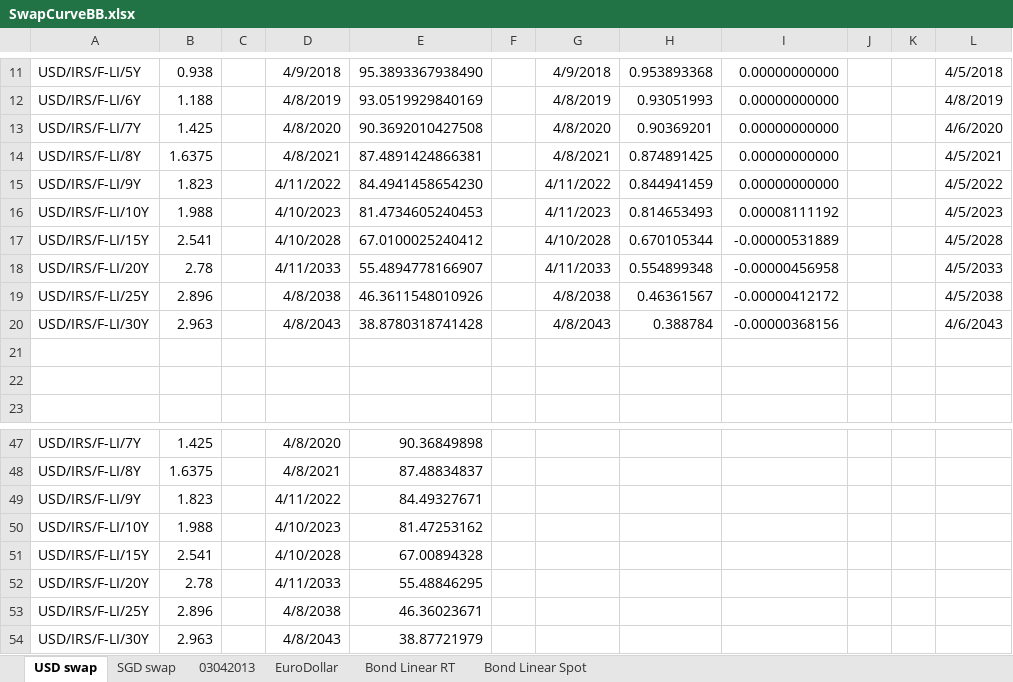
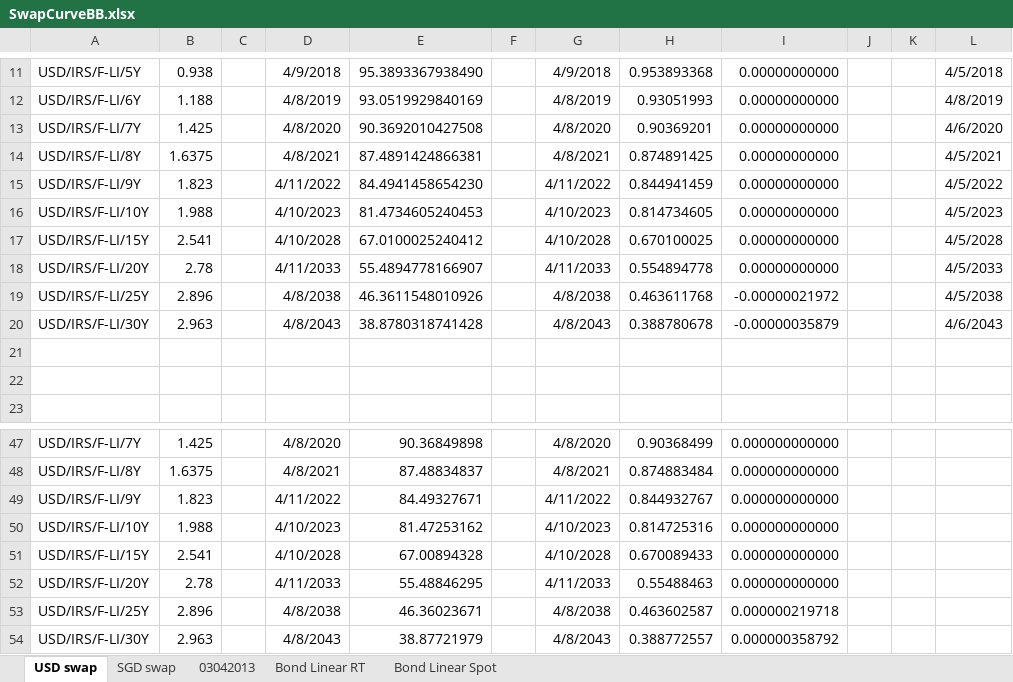
Before and after one commit to michaelhukun/DymonRepo, an Excel workbook: DymonProject/DymonProject/SwapCurveBB.xlsx, sheet USD swap, drawn as a sheet; only a part is shown, gaps mark what is left out; values as stored, in another font and other column widths than the file's, no borders; the diff covers the shown part only; the diff names each change by its address in the sheet, - before the commit and + after, or states it on an @@ line.

```diff
--- a/DymonProject/DymonProject/SwapCurveBB.xlsx (sheet USD swap)
+++ b/DymonProject/DymonProject/SwapCurveBB.xlsx (sheet USD swap)
-sheet tab: EuroDollar
-G16: 4/11/2023
+G16: 4/10/2023
-H16: 0.814653493
+H16: 0.814734605
-I16: 0.00008111192
+I16: 0.00000000000
-H17: 0.670105344
+H17: 0.670100025
-I17: -0.00000531889
+I17: 0.00000000000
-H18: 0.554899348
+H18: 0.554894778
-I18: -0.00000456958
+I18: 0.00000000000
-H19: 0.46361567
+H19: 0.463611768
-I19: -0.00000412172
+I19: -0.00000021972
-H20: 0.388784
+H20: 0.388780678
-I20: -0.00000368156
+I20: -0.00000035879
-G47: (empty)
+G47: 4/8/2020
-H47: (empty)
+H47: 0.90368499
-I47:I52: (empty)
+I47:I52: 0.000000000000
-G48: (empty)
+G48: 4/8/2021
-H48: (empty)
+H48: 0.874883484
-G49: (empty)
+G49: 4/11/2022
-H49: (empty)
+H49: 0.844932767
-G50: (empty)
+G50: 4/10/2023
-H50: (empty)
+H50: 0.814725316
-G51: (empty)
+G51: 4/10/2028
-H51: (empty)
+H51: 0.670089433
-G52: (empty)
+G52: 4/11/2033
-H52: (empty)
+H52: 0.55488463
-G53: (empty)
+G53: 4/8/2038
-H53: (empty)
+H53: 0.463602587
-I53: (empty)
+I53: 0.000000219718
-G54: (empty)
+G54: 4/8/2043
-H54: (empty)
+H54: 0.388772557
-I54: (empty)
+I54: 0.000000358792
```
Also changed, not shown: 39 edited cells elsewhere in this sheet, sheet Bond Linear RT, 5 other files.
